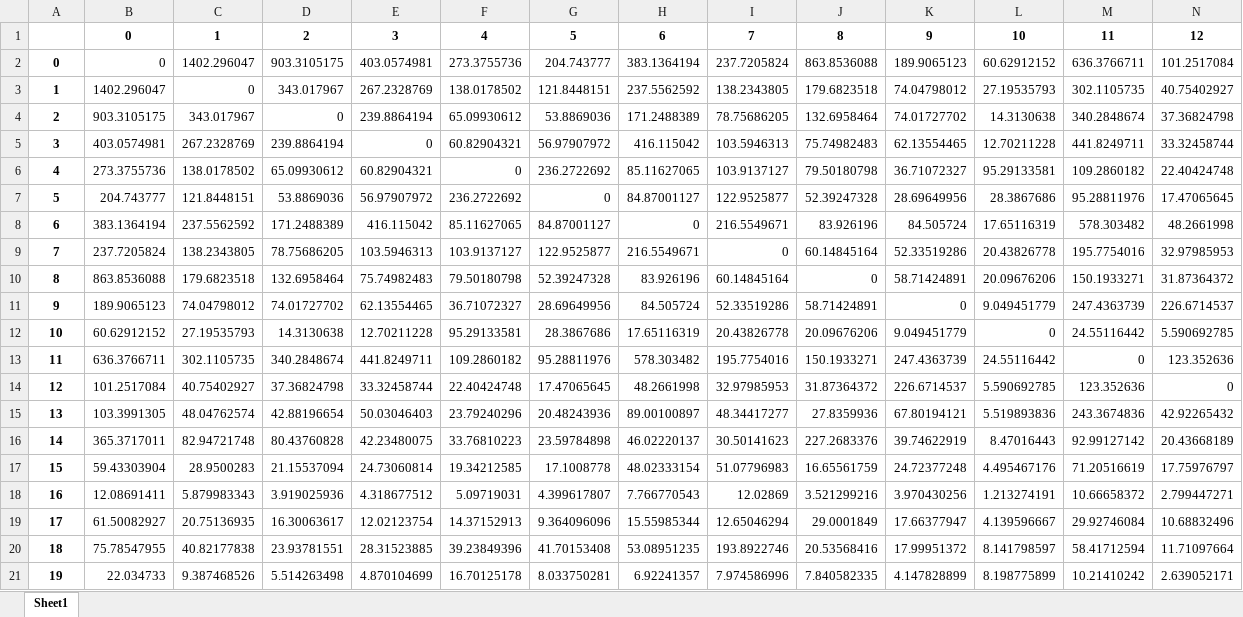
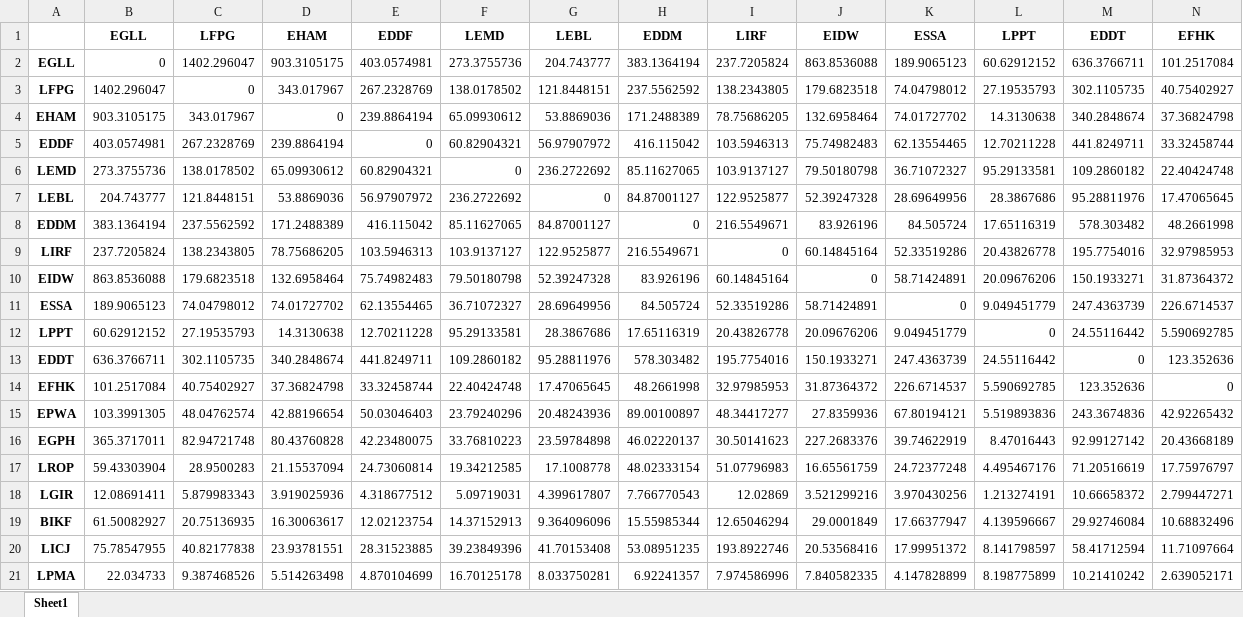
Before and after one commit to dannywhuang/Airline-Planning-Optimisation, an Excel workbook: Assignment 1/Problem 1/demand2020_forecast.xlsx, sheet Sheet1, drawn as a sheet; only a part is shown; values as stored, in another font and other column widths than the file's, no borders; removed rows and columns are numbered as before the commit, all else as after; rows hold the shown columns only; the diff names each change by its address in the sheet, - before the commit and + after, or states it on an @@ line.

Commit message:
added ICAO row and column labels

```diff
--- a/Assignment 1/Problem 1/demand2020_forecast.xlsx (sheet Sheet1)
+++ b/Assignment 1/Problem 1/demand2020_forecast.xlsx (sheet Sheet1)
-row 1:  | 0 | 1 | 2 | 3 | 4 | 5 | 6 | 7 | 8 | 9 | 10 | 11 | 12
+row 1:  | EGLL | LFPG | EHAM | EDDF | LEMD | LEBL | EDDM | LIRF | EIDW | ESSA | LPPT | EDDT | EFHK
-A2: 0
+A2: EGLL
-A3: 1
+A3: LFPG
-A4: 2
+A4: EHAM
-A5: 3
+A5: EDDF
-A6: 4
+A6: LEMD
-A7: 5
+A7: LEBL
-A8: 6
+A8: EDDM
-A9: 7
+A9: LIRF
-A10: 8
+A10: EIDW
-A11: 9
+A11: ESSA
-A12: 10
+A12: LPPT
-A13: 11
+A13: EDDT
-A14: 12
+A14: EFHK
-A15: 13
+A15: EPWA
-A16: 14
+A16: EGPH
-A17: 15
+A17: LROP
-A18: 16
+A18: LGIR
-A19: 17
+A19: BIKF
-A20: 18
+A20: LICJ
-A21: 19
+A21: LPMA
```
Also changed, not shown: 1 other file.
